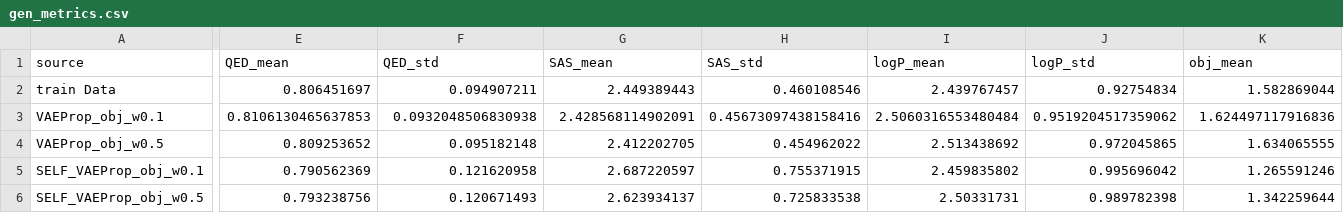
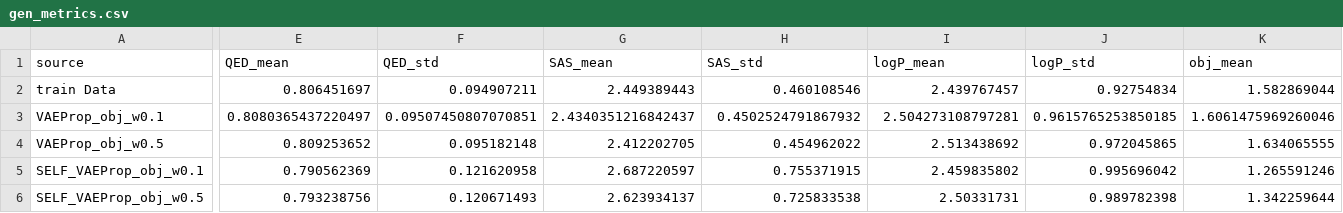
Before and after one commit to sunghwanism/NewMoses, a CSV file: results/gen_metrics.csv, drawn as a sheet; only a part is shown, gaps mark what is left out; the diff covers the shown part only; the diff names each change by its address in the sheet, - before the commit and + after, or states it on an @@ line.

```diff
--- a/results/gen_metrics.csv
+++ b/results/gen_metrics.csv
-E3 (QED_mean): 0.8106130465637853
+E3 (QED_mean): 0.8080365437220497
-F3 (QED_std): 0.0932048506830938
+F3 (QED_std): 0.09507450807070851
-G3 (SAS_mean): 2.428568114902091
+G3 (SAS_mean): 2.4340351216842437
-H3 (SAS_std): 0.45673097438158416
+H3 (SAS_std): 0.4502524791867932
-I3 (logP_mean): 2.5060316553480484
+I3 (logP_mean): 2.504273108797281
-J3 (logP_std): 0.9519204517359062
+J3 (logP_std): 0.9615765253850185
-K3 (obj_mean): 1.624497117916836
+K3 (obj_mean): 1.6061475969260046
```
Also changed, not shown: 5 edited cells elsewhere in this file, results/sample_gen_VAEProp_obj_w0.1.csv, 25 other files.
